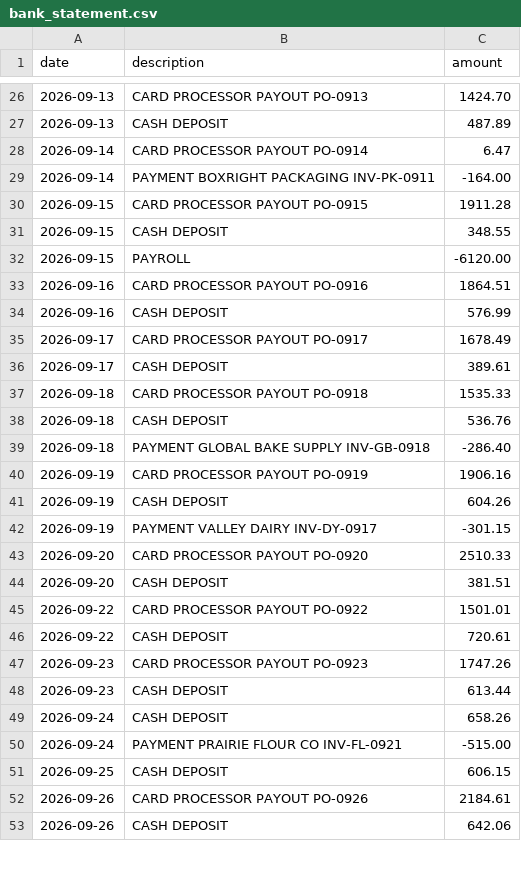
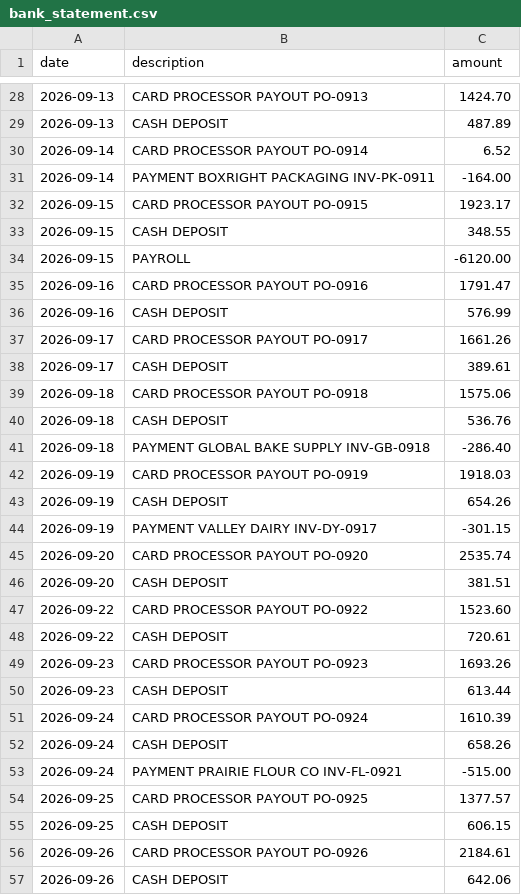
Before and after one commit to romeodiaz/mainstreetbench, a CSV file: example-workspace/books/bank_statement.csv, drawn as a sheet; only a part is shown, gaps mark what is left out; the diff covers the shown part only.

```diff
--- a/example-workspace/books/bank_statement.csv
+++ b/example-workspace/books/bank_statement.csv
@@ -27,25 +29,27 @@ date,description,amount
 2026-09-13,CASH DEPOSIT,487.89
-2026-09-14,CARD PROCESSOR PAYOUT PO-0914,6.47
+2026-09-14,CARD PROCESSOR PAYOUT PO-0914,6.52
 2026-09-14,PAYMENT BOXRIGHT PACKAGING INV-PK-0911,-164.00
-2026-09-15,CARD PROCESSOR PAYOUT PO-0915,1911.28
+2026-09-15,CARD PROCESSOR PAYOUT PO-0915,1923.17
 2026-09-15,CASH DEPOSIT,348.55
 2026-09-15,PAYROLL,-6120.00
-2026-09-16,CARD PROCESSOR PAYOUT PO-0916,1864.51
+2026-09-16,CARD PROCESSOR PAYOUT PO-0916,1791.47
 2026-09-16,CASH DEPOSIT,576.99
-2026-09-17,CARD PROCESSOR PAYOUT PO-0917,1678.49
+2026-09-17,CARD PROCESSOR PAYOUT PO-0917,1661.26
 2026-09-17,CASH DEPOSIT,389.61
-2026-09-18,CARD PROCESSOR PAYOUT PO-0918,1535.33
+2026-09-18,CARD PROCESSOR PAYOUT PO-0918,1575.06
 2026-09-18,CASH DEPOSIT,536.76
 2026-09-18,PAYMENT GLOBAL BAKE SUPPLY INV-GB-0918,-286.40
-2026-09-19,CARD PROCESSOR PAYOUT PO-0919,1906.16
-2026-09-19,CASH DEPOSIT,604.26
+2026-09-19,CARD PROCESSOR PAYOUT PO-0919,1918.03
+2026-09-19,CASH DEPOSIT,654.26
 2026-09-19,PAYMENT VALLEY DAIRY INV-DY-0917,-301.15
-2026-09-20,CARD PROCESSOR PAYOUT PO-0920,2510.33
+2026-09-20,CARD PROCESSOR PAYOUT PO-0920,2535.74
 2026-09-20,CASH DEPOSIT,381.51
-2026-09-22,CARD PROCESSOR PAYOUT PO-0922,1501.01
+2026-09-22,CARD PROCESSOR PAYOUT PO-0922,1523.60
 2026-09-22,CASH DEPOSIT,720.61
-2026-09-23,CARD PROCESSOR PAYOUT PO-0923,1747.26
+2026-09-23,CARD PROCESSOR PAYOUT PO-0923,1693.26
 2026-09-23,CASH DEPOSIT,613.44
+2026-09-24,CARD PROCESSOR PAYOUT PO-0924,1610.39
 2026-09-24,CASH DEPOSIT,658.26
 2026-09-24,PAYMENT PRAIRIE FLOUR CO INV-FL-0921,-515.00
+2026-09-25,CARD PROCESSOR PAYOUT PO-0925,1377.57
 2026-09-25,CASH DEPOSIT,606.15
```
Also changed, not shown: 3 added rows, 2 removed rows and 2 edited cells elsewhere in this file, example-workspace/admin/newsletter_subscribers.csv, example-workspace/books/refunds.csv, 51 other files.
